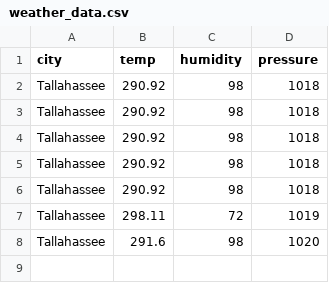
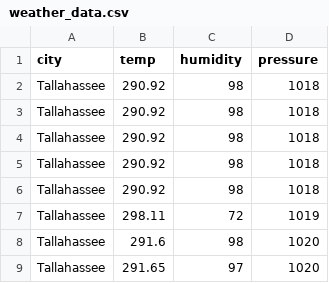
Before and after one commit to trctestacc/UploadFiles, a CSV file: weather_data.csv, drawn as a sheet; the diff names each change by its address in the sheet, - before the commit and + after, or states it on an @@ line.

Commit message:
Add files via upload

```diff
--- a/weather_data.csv
+++ b/weather_data.csv
+row 9: Tallahassee | 291.65 | 97 | 1020
```
